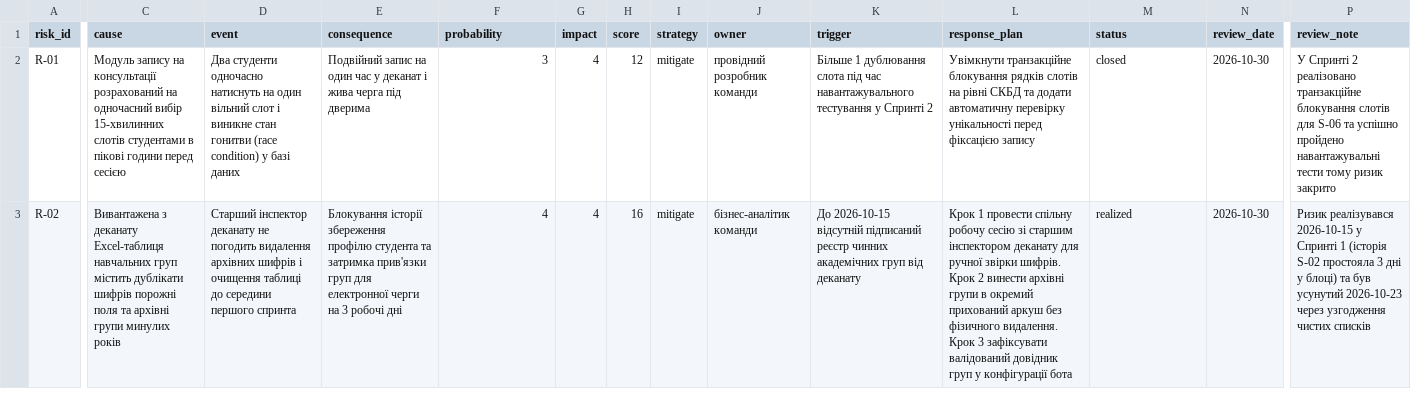
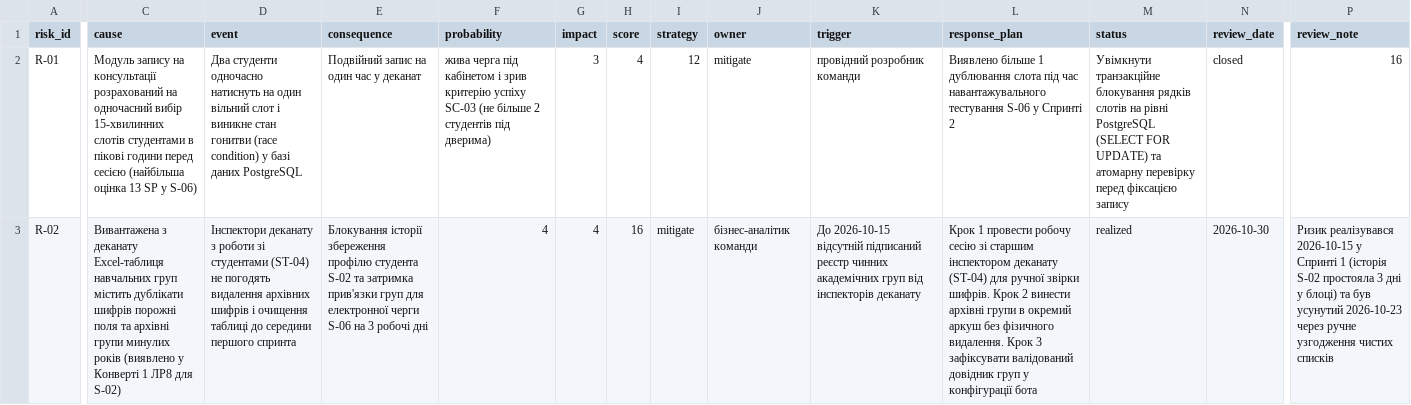
Before and after one commit to propop0/pm-2026-kn41-novachok, a CSV file: lr11_risks_quality/risks.csv, drawn as a sheet; only a part is shown, gaps mark what is left out; the diff covers the shown part only; the diff names each change by its address in the sheet, - before the commit and + after, or states it on an @@ line.

Commit message:
Update risks in risks.csv with new entries

```diff
--- a/lr11_risks_quality/risks.csv
+++ b/lr11_risks_quality/risks.csv
-C2 (cause): …перед сесією
+C2 (cause): …перед сесією (найбільша оцінка 13 SP у S-06)
-D2 (event): …базі даних
+D2 (event): …базі даних PostgreSQL
-E2 (consequence): …у деканат і жива черга під дверима
+E2 (consequence): …у деканат
-F2 (probability): 3
+F2 (probability): жива черга під кабінетом і зрив критерію успіху SC-03 (не більше 2 студентів під дверима)
-G2 (impact): 4
+G2 (impact): 3
-H2 (score): 12
+H2 (score): 4
-I2 (strategy): mitigate
+I2 (strategy): 12
-J2 (owner): провідний розробник команди
+J2 (owner): mitigate
-K2 (trigger): Більше 1 дублювання слота під час навантажувального тестування у Спринті 2
+K2 (trigger): провідний розробник команди
-L2 (response_plan): Увімкнути транзакційне блокування рядків слотів на рівні СКБД та додати автоматичну перевірку унікальності перед фіксацією запису
+L2 (response_plan): Виявлено більше 1 дублювання слота під час навантажувального тестування S-06 у Спринті 2
-M2 (status): closed
+M2 (status): Увімкнути транзакційне блокування рядків слотів на рівні PostgreSQL (SELECT FOR UPDATE) та атомарну перевірку перед фіксацією запису
-N2 (review_date): 2026-10-30
+N2 (review_date): closed
-P2 (review_note): У Спринті 2 реалізовано транзакційне блокування слотів для S-06 та успішно пройдено навантажувальні тести тому ризик закрито
+P2 (review_note): 16
-C3 (cause): …минулих років
+C3 (cause): …минулих років (виявлено у Конверті 1 ЛР8 для S-02)
-D3 (event): Старший інспектор деканату не погодить видалення архівних…
+D3 (event): Інспектори деканату з роботи зі студентами (ST-04) не погодять видалення архівних…
-E3 (consequence): …профілю студента та затримка прив'язки груп для електронної черги на 3…
+E3 (consequence): …профілю студента S-02 та затримка прив'язки груп для електронної черги S-06 на 3…
-K3 (trigger): …груп від деканату
+K3 (trigger): …груп від інспекторів деканату
-L3 (response_plan): …1 провести спільну робочу сесію зі старшим інспектором деканату для ручної звірки шифрів. Крок 2 винести архівні групи в окремий прихований аркуш без…
+L3 (response_plan): …1 провести робочу сесію зі старшим інспектором деканату (ST-04) для ручної звірки шифрів. Крок 2 винести архівні групи в окремий аркуш без…
-P3 (review_note): …2026-10-23 через узгодження чистих…
+P3 (review_note): …2026-10-23 через ручне узгодження чистих…
```
Also changed, not shown: 29 edited cells elsewhere in this file.
